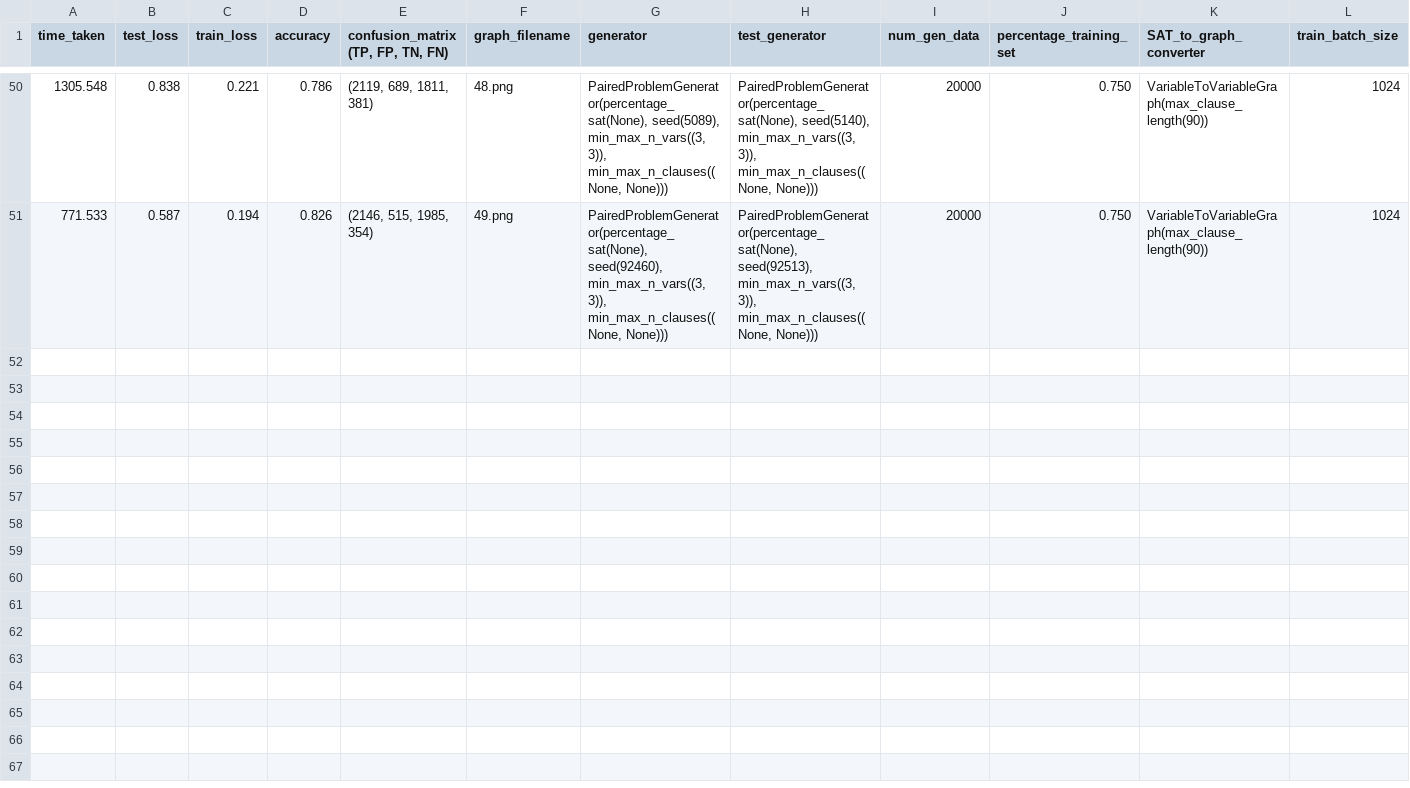
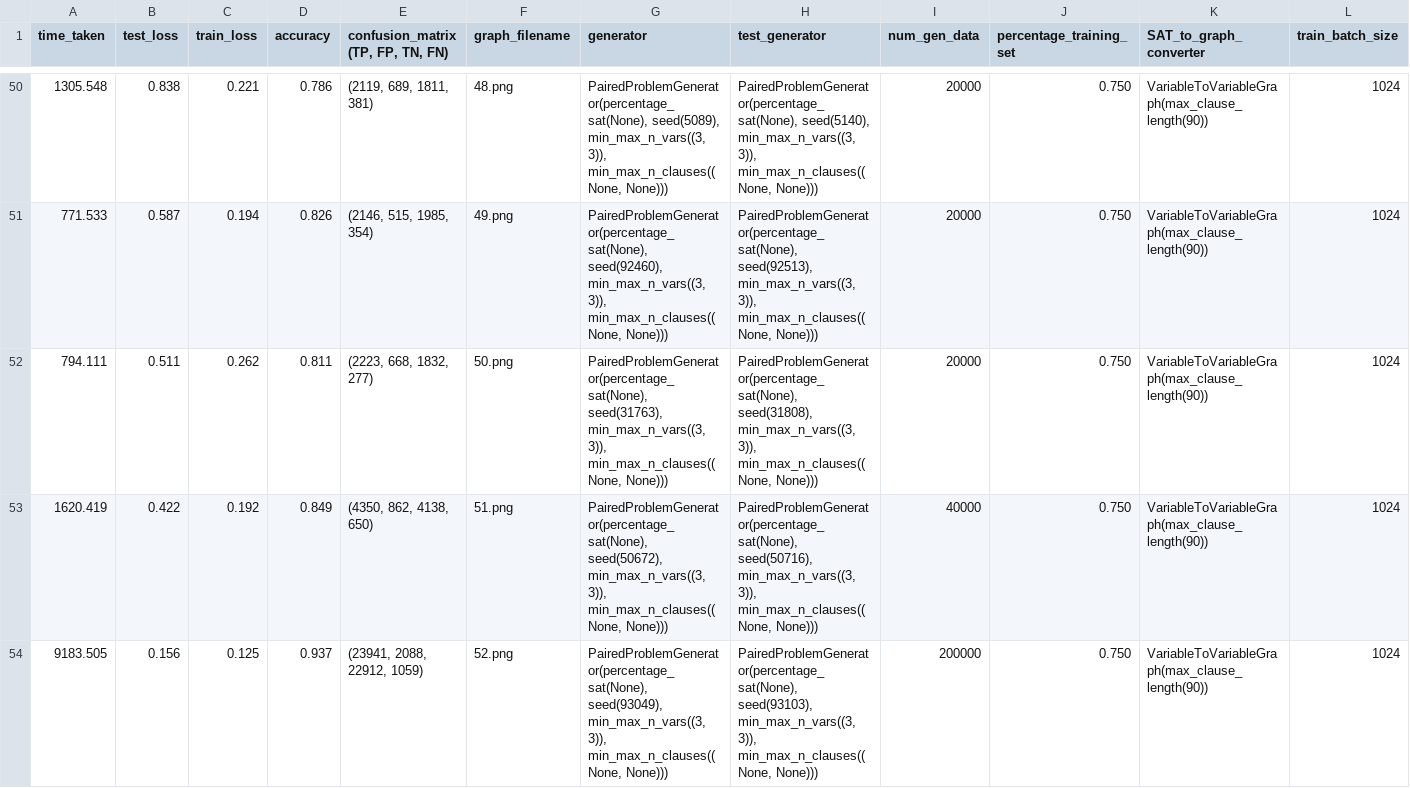
Before and after one commit to satpugnet/SATs-graph-neural-network-solver, a CSV file: experiments_results/experiments.csv, drawn as a sheet; only a part is shown, gaps mark what is left out; rows hold the shown columns only; the diff names each change by its address in the sheet, - before the commit and + after, or states it on an @@ line.

Commit message:
Experiments

```diff
--- a/experiments_results/experiments.csv
+++ b/experiments_results/experiments.csv
+row 52: 794.111 | 0.511 | 0.262 | 0.811 | (2223, 668, 1832, 277) | 50.png | PairedProblemGenerator(percentage_sat(None), seed(31763), min_max_n_vars((3, 3)), min_max_n_clauses((None, None))) | PairedProblemGenerator(percentage_sat(None), seed(31808), min_max_n_vars((3, 3)), min_max_n_clauses((None, None))) | 20000 | 0.750 | VariableToVariableGraph(max_clause_length(90)) | 1024
+row 53: 1620.419 | 0.422 | 0.192 | 0.849 | (4350, 862, 4138, 650) | 51.png | PairedProblemGenerator(percentage_sat(None), seed(50672), min_max_n_vars((3, 3)), min_max_n_clauses((None, None))) | PairedProblemGenerator(percentage_sat(None), seed(50716), min_max_n_vars((3, 3)), min_max_n_clauses((None, None))) | 40000 | 0.750 | VariableToVariableGraph(max_clause_length(90)) | 1024
+row 54: 9183.505 | 0.156 | 0.125 | 0.937 | (23941, 2088, 22912, 1059) | 52.png | PairedProblemGenerator(percentage_sat(None), seed(93049), min_max_n_vars((3, 3)), min_max_n_clauses((None, None))) | PairedProblemGenerator(percentage_sat(None), seed(93103), min_max_n_vars((3, 3)), min_max_n_clauses((None, None))) | 200000 | 0.750 | VariableToVariableGraph(max_clause_length(90)) | 1024
```
Also changed, not shown: 4 other files.
